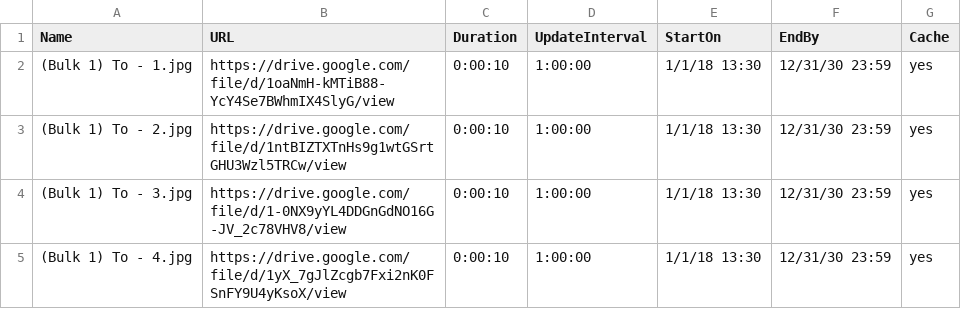
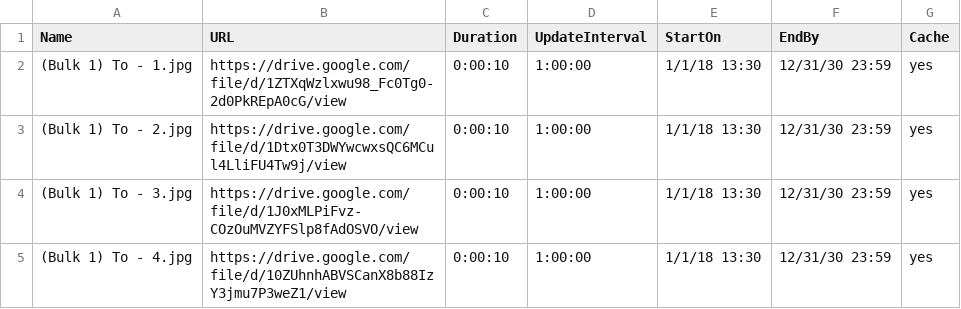
Before and after one commit to ams-ictfacilitator/GoogleSheetscsv, a CSV file: file/screensaver.csv, drawn as a sheet.

Commit message:
Auto-update CSV from Gratitude Monitor Google Sheets

```diff
--- a/file/screensaver.csv
+++ b/file/screensaver.csv
@@ -1,5 +1,5 @@
 Name,URL,Duration,UpdateInterval,StartOn,EndBy,Cache
-(Bulk 1) To - 1.jpg,https://drive.google.com/file/d/1oaNmH-kMTiB88-YcY4Se7BWhmIX4SlyG/view,0:00:10,1:00:00,1/1/18 13:30,12/31/30 23:59,yes
-(Bulk 1) To - 2.jpg,https://drive.google.com/file/d/1ntBIZTXTnHs9g1wtGSrtGHU3Wzl5TRCw/view,0:00:10,1:00:00,1/1/18 13:30,12/31/30 23:59,yes
-(Bulk 1) To - 3.jpg,https://drive.google.com/file/d/1-0NX9yYL4DDGnGdNO16G-JV_2c78VHV8/view,0:00:10,1:00:00,1/1/18 13:30,12/31/30 23:59,yes
-(Bulk 1) To - 4.jpg,https://drive.google.com/file/d/1yX_7gJlZcgb7Fxi2nK0FSnFY9U4yKsoX/view,0:00:10,1:00:00,1/1/18 13:30,12/31/30 23:59,yes
+(Bulk 1) To - 1.jpg,https://drive.google.com/file/d/1ZTXqWzlxwu98_Fc0Tg0-2d0PkREpA0cG/view,0:00:10,1:00:00,1/1/18 13:30,12/31/30 23:59,yes
+(Bulk 1) To - 2.jpg,https://drive.google.com/file/d/1Dtx0T3DWYwcwxsQC6MCul4LliFU4Tw9j/view,0:00:10,1:00:00,1/1/18 13:30,12/31/30 23:59,yes
+(Bulk 1) To - 3.jpg,https://drive.google.com/file/d/1J0xMLPiFvz-COzOuMVZYFSlp8fAdOSVO/view,0:00:10,1:00:00,1/1/18 13:30,12/31/30 23:59,yes
+(Bulk 1) To - 4.jpg,https://drive.google.com/file/d/10ZUhnhABVSCanX8b88IzY3jmu7P3weZ1/view,0:00:10,1:00:00,1/1/18 13:30,12/31/30 23:59,yes
```
